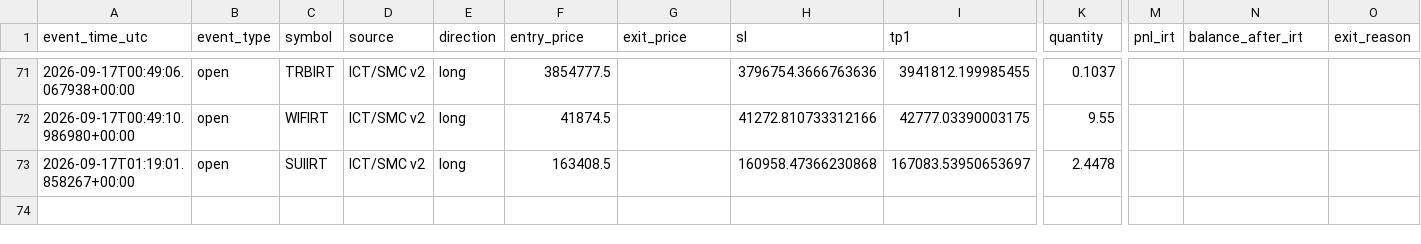
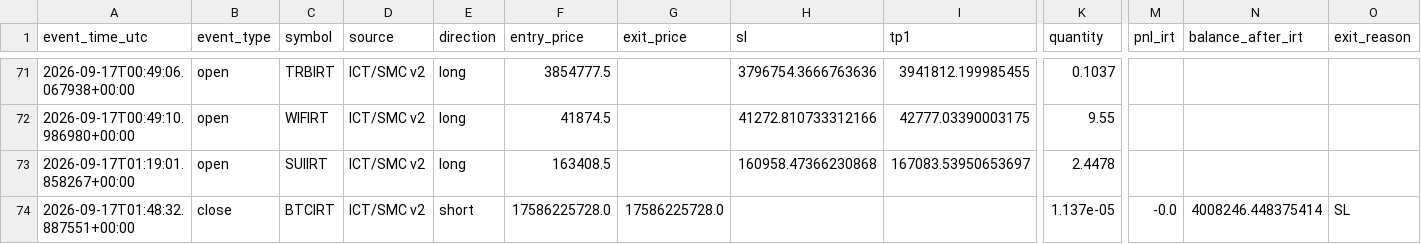
Before and after one commit to amirtorofi-sketch/abdeal-live-trading, a CSV file: bot2_live/paper_trades_log.csv, drawn as a sheet; only a part is shown, gaps mark what is left out; rows hold the shown columns only; the diff names each change by its address in the sheet, - before the commit and + after, or states it on an @@ line.

Commit message:
update bot2 state/paper log [skip ci]

```diff
--- a/bot2_live/paper_trades_log.csv
+++ b/bot2_live/paper_trades_log.csv
+row 74: 2026-09-17T01:48:32.887551+00:00 | close | BTCIRT | ICT/SMC v2 | short | 17586225728.0 | 17586225728.0 |  |  | 1.137e-05 | -0.0 | 4008246.448375414 | SL
```
Also changed, not shown: 1 other file.
